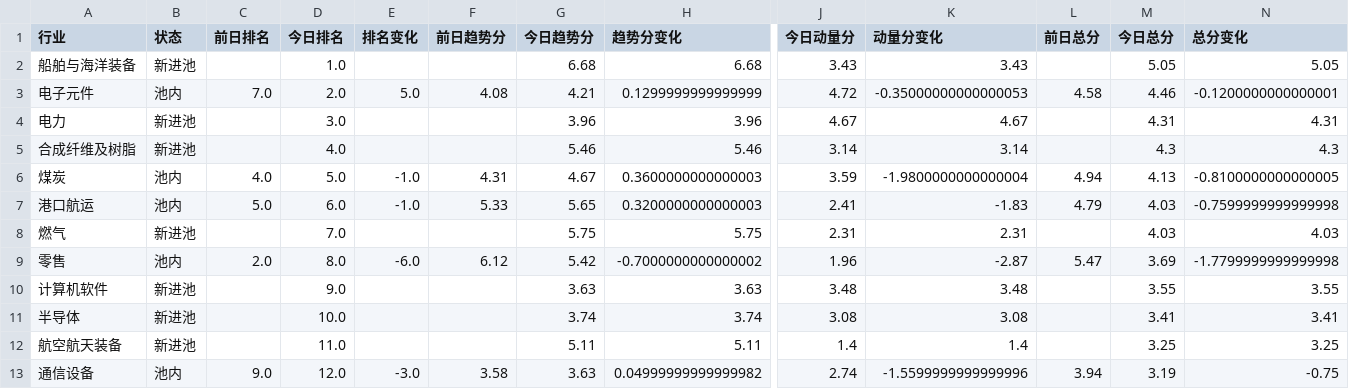
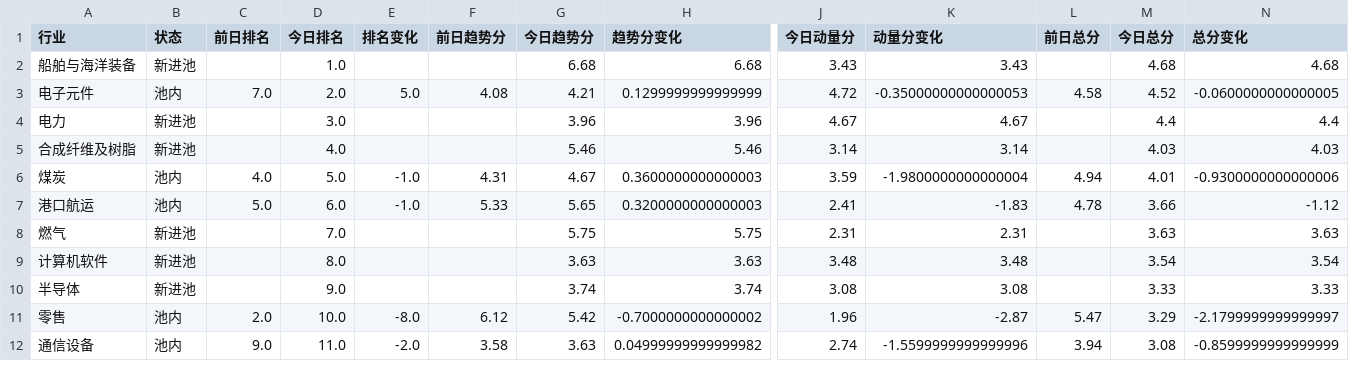
Before and after one commit to henghenghahei99/stock_monitor_copilot, a CSV file: A_rank_report/output/cn_uptrend_0910_delta.csv, drawn as a sheet; only a part is shown, gaps mark what is left out; removed rows and columns are numbered as before the commit, all else as after; rows hold the shown columns only; the diff covers the shown part only; the diff names each change by its address in the sheet, - before the commit and + after, or states it on an @@ line.

```diff
--- a/A_rank_report/output/cn_uptrend_0910_delta.csv
+++ b/A_rank_report/output/cn_uptrend_0910_delta.csv
-M2 (今日总分): 5.05
+M2 (今日总分): 4.68
-N2 (总分变化): 5.05
+N2 (总分变化): 4.68
-M3 (今日总分): 4.46
+M3 (今日总分): 4.52
-N3 (总分变化): -0.1200000000000001
+N3 (总分变化): -0.0600000000000005
-M4 (今日总分): 4.31
+M4 (今日总分): 4.4
-N4 (总分变化): 4.31
+N4 (总分变化): 4.4
-M5 (今日总分): 4.3
+M5 (今日总分): 4.03
-N5 (总分变化): 4.3
+N5 (总分变化): 4.03
-M6 (今日总分): 4.13
+M6 (今日总分): 4.01
-N6 (总分变化): -0.8100000000000005
+N6 (总分变化): -0.9300000000000006
-L7 (前日总分): 4.79
+L7 (前日总分): 4.78
-M7 (今日总分): 4.03
+M7 (今日总分): 3.66
-N7 (总分变化): -0.7599999999999998
+N7 (总分变化): -1.12
-M8 (今日总分): 4.03
+M8 (今日总分): 3.63
-N8 (总分变化): 4.03
+N8 (总分变化): 3.63
-row 9: 零售 | 池内 | 2.0 | 8.0 | -6.0 | 6.12 | 5.42 | -0.7000000000000002 | 1.96 | -2.87 | 5.47 | 3.69 | -1.7799999999999998
-D9 (今日排名): 9.0
+D9 (今日排名): 8.0
-M9 (今日总分): 3.55
+M9 (今日总分): 3.54
-N9 (总分变化): 3.55
+N9 (总分变化): 3.54
-D10 (今日排名): 10.0
+D10 (今日排名): 9.0
-M10 (今日总分): 3.41
+M10 (今日总分): 3.33
-N10 (总分变化): 3.41
+N10 (总分变化): 3.33
-row 12: 航空航天装备 | 新进池 |  | 11.0 |  |  | 5.11 | 5.11 | 1.4 | 1.4 |  | 3.25 | 3.25
+row 11: 零售 | 池内 | 2.0 | 10.0 | -8.0 | 6.12 | 5.42 | -0.7000000000000002 | 1.96 | -2.87 | 5.47 | 3.29 | -2.1799999999999997
-D12 (今日排名): 12.0
+D12 (今日排名): 11.0
-E12 (排名变化): -3.0
+E12 (排名变化): -2.0
-M12 (今日总分): 3.19
+M12 (今日总分): 3.08
-N12 (总分变化): -0.75
+N12 (总分变化): -0.8599999999999999
```
Also changed, not shown: 1 added row and 16 edited cells elsewhere in this file, US_rank_report/output/us_delta_20260831.csv, US_rank_report/output/us_delta_20260901.csv, 24 other files.
